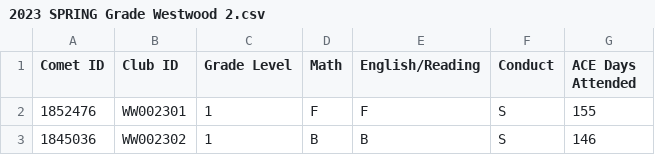
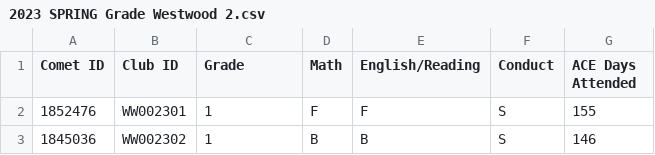
Before and after one commit to amyshuff/BBCGH-Evaluation, a CSV file: 2023 SPRING Grade/2023 SPRING Grade Westwood 2.csv, drawn as a sheet; only a part is shown.

```diff
--- a/2023 SPRING Grade/2023 SPRING Grade Westwood 2.csv
+++ b/2023 SPRING Grade/2023 SPRING Grade Westwood 2.csv
@@ -1,2 +1,2 @@
-Comet ID,Club ID,Grade Level,Math,English/Reading,Conduct,ACE Days Attended
+Comet ID,Club ID,Grade,Math,English/Reading,Conduct,ACE Days Attended
 1852476,WW002301,1,F,F,S,155
```
Also changed, not shown: 2 other files.
